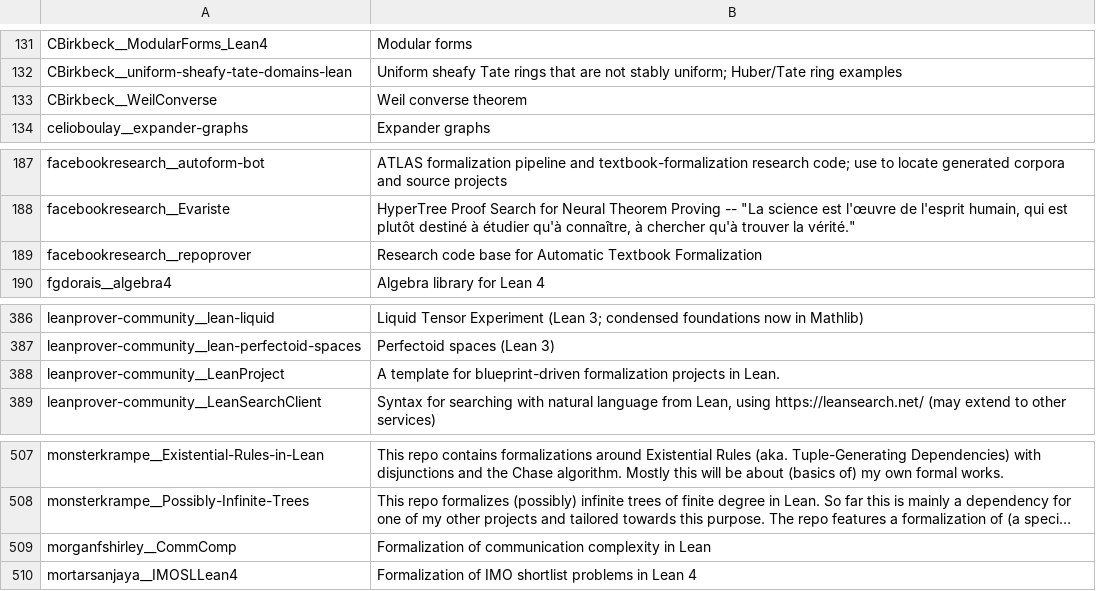
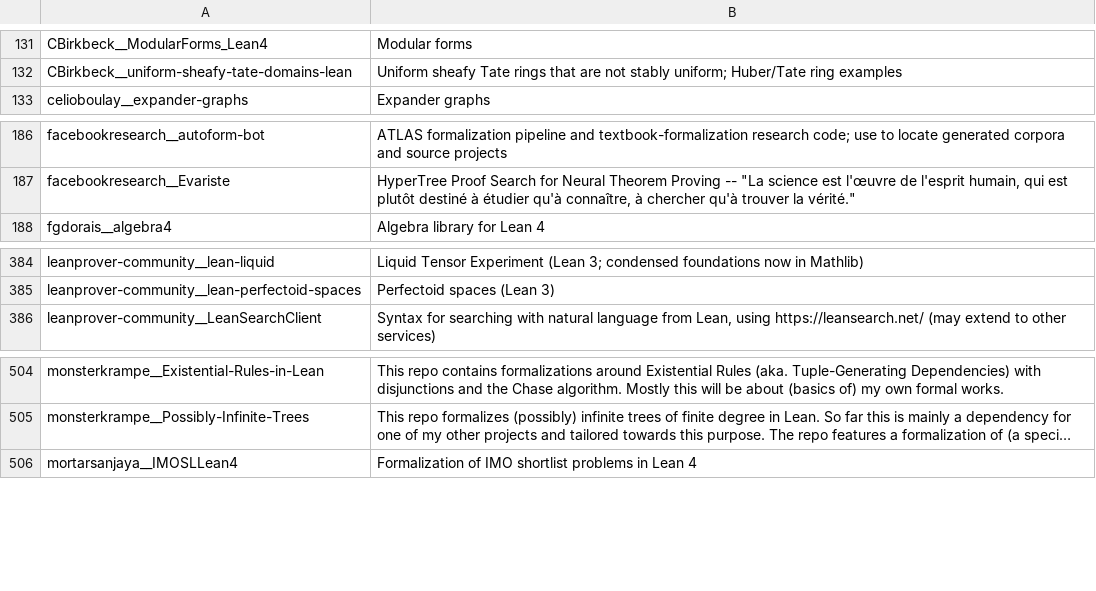
Before and after one commit to dzackgarza/formalization-corpus, a TSV file: descriptions.tsv, drawn as a sheet; only a part is shown, gaps mark what is left out; long unchanged cells end in …; the diff names each change by its address in the sheet, - before the commit and + after, or states it on an @@ line.

```diff
--- a/descriptions.tsv
+++ b/descriptions.tsv
-row 133: CBirkbeck__WeilConverse | Weil converse theorem
-row 189: facebookresearch__repoprover | Research code base for Automatic Textbook Formalization
-row 388: leanprover-community__LeanProject | A template for blueprint-driven formalization projects in Lean.
-row 509: morganfshirley__CommComp | Formalization of communication complexity in Lean
```
Also changed, not shown: source-topics.tsv, sources.tsv, 3 other files.
